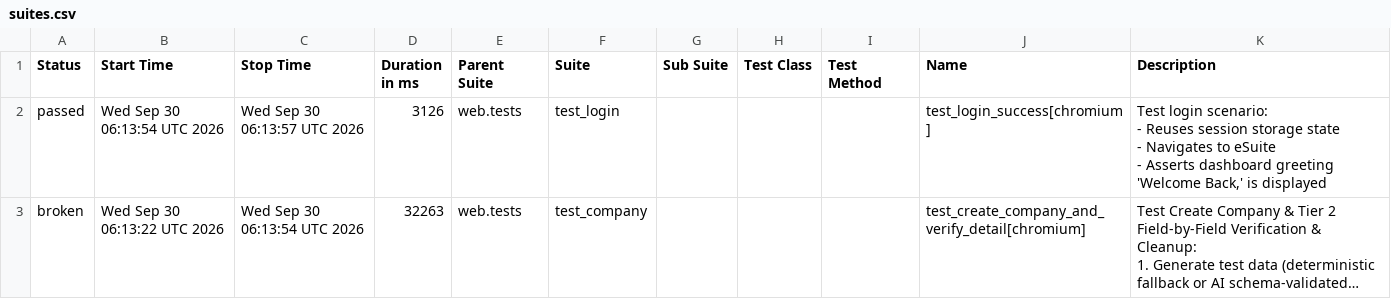
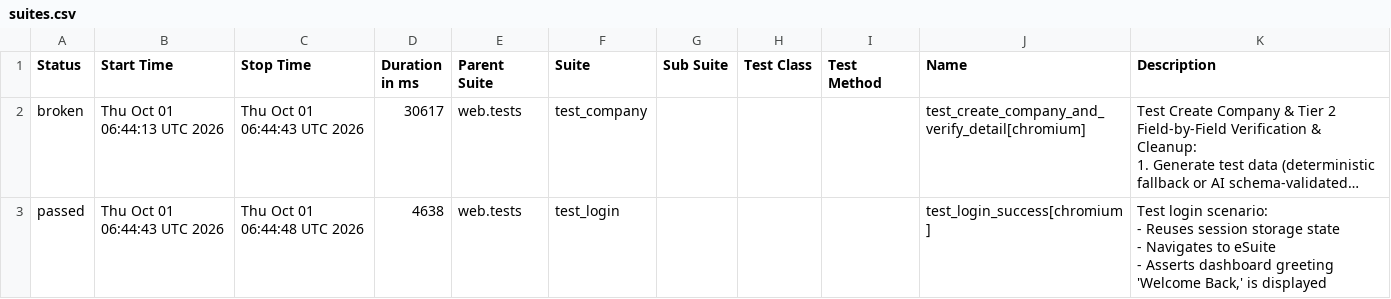
Before and after one commit to rizkyiff/Playwright-Python-With-AI, a CSV file: data/suites.csv, drawn as a sheet; long unchanged cells end in …; removed rows and columns are numbered as before the commit, all else as after; ↵ is a line break in a cell; the diff names each change by its address in the sheet, - before the commit and + after, or states it on an @@ line.

```diff
--- a/data/suites.csv
+++ b/data/suites.csv
-row 2: passed | Wed Sep 30 06:13:54 UTC 2026 | Wed Sep 30 06:13:57 UTC 2026 | 3126 | web.tests | test_login |  |  |  | test_login_success[chromium] | Test login scenario: ↵ - Reuses session storage state ↵ - Navigates to eSuite ↵ - Asserts dashboard greeting 'Welcome Back,' is displayed
-B2 (Start Time): Wed Sep 30 06:13:22 UTC 2026
+B2 (Start Time): Thu Oct 01 06:44:13 UTC 2026
-C2 (Stop Time): Wed Sep 30 06:13:54 UTC 2026
+C2 (Stop Time): Thu Oct 01 06:44:43 UTC 2026
-D2 (Duration in ms): 32263
+D2 (Duration in ms): 30617
+row 3: passed | Thu Oct 01 06:44:43 UTC 2026 | Thu Oct 01 06:44:48 UTC 2026 | 4638 | web.tests | test_login |  |  |  | test_login_success[chromium] | Test login scenario: ↵ - Reuses session storage state ↵ - Navigates to eSuite ↵ - Asserts dashboard greeting 'Welcome Back,' is displayed
```
Also changed, not shown: 26 other files.
